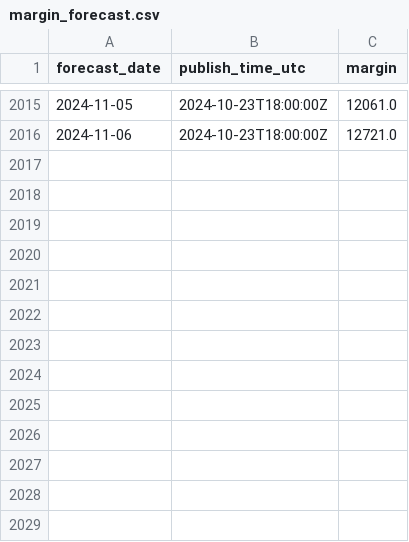
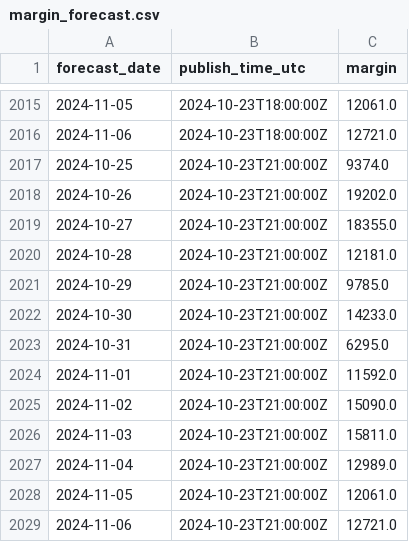
Before and after one commit to P-AEL/Energy_production_price_prediction, a CSV file: margin_forecast.csv, drawn as a sheet; only a part is shown, gaps mark what is left out.

```diff
--- a/margin_forecast.csv
+++ b/margin_forecast.csv
@@ -2016 +2016,14 @@ forecast_date,publish_time_utc,margin
 2024-11-06,2024-10-23T18:00:00Z,12721.0
+2024-10-25,2024-10-23T21:00:00Z,9374.0
+2024-10-26,2024-10-23T21:00:00Z,19202.0
+2024-10-27,2024-10-23T21:00:00Z,18355.0
+2024-10-28,2024-10-23T21:00:00Z,12181.0
+2024-10-29,2024-10-23T21:00:00Z,9785.0
+2024-10-30,2024-10-23T21:00:00Z,14233.0
+2024-10-31,2024-10-23T21:00:00Z,6295.0
+2024-11-01,2024-10-23T21:00:00Z,11592.0
+2024-11-02,2024-10-23T21:00:00Z,15090.0
+2024-11-03,2024-10-23T21:00:00Z,15811.0
+2024-11-04,2024-10-23T21:00:00Z,12989.0
+2024-11-05,2024-10-23T21:00:00Z,12061.0
+2024-11-06,2024-10-23T21:00:00Z,12721.0
```
Also changed, not shown: day_ahead_demand_forecast.csv.
